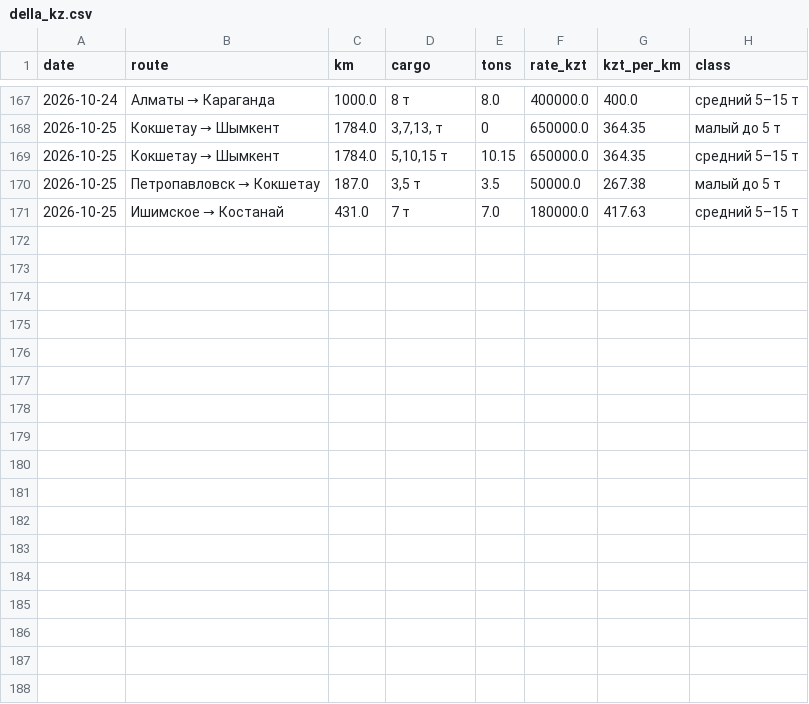
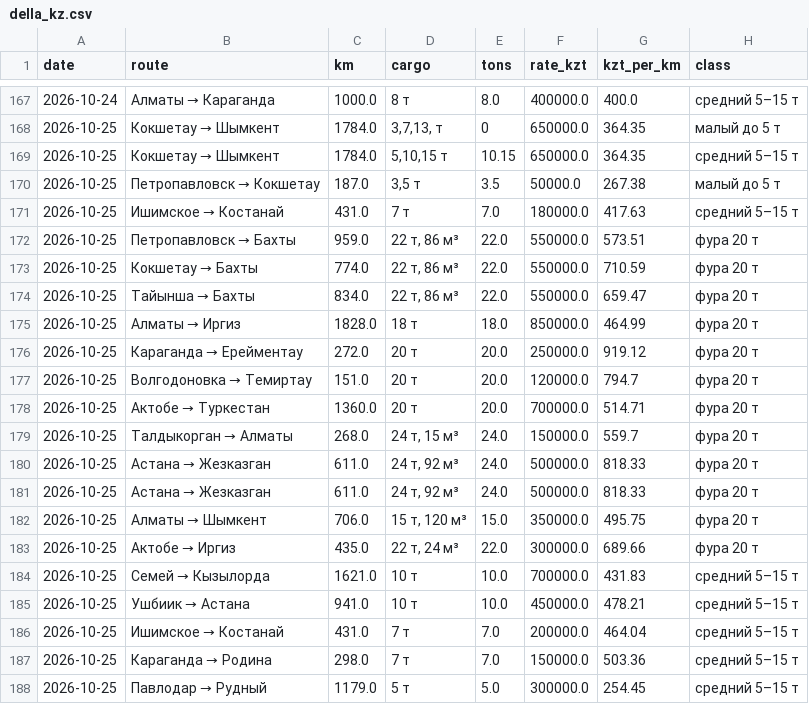
Before and after one commit to moretrashforlesscash/metal-catalog, a CSV file: logistics/della_kz.csv, drawn as a sheet; only a part is shown, gaps mark what is left out; the diff names each change by its address in the sheet, - before the commit and + after, or states it on an @@ line.

```diff
--- a/logistics/della_kz.csv
+++ b/logistics/della_kz.csv
+row 172: 2026-10-25 | Петропавловск → Бахты | 959.0 | 22 т, 86 м³ | 22.0 | 550000.0 | 573.51 | фура 20 т
+row 173: 2026-10-25 | Кокшетау → Бахты | 774.0 | 22 т, 86 м³ | 22.0 | 550000.0 | 710.59 | фура 20 т
+row 174: 2026-10-25 | Тайынша → Бахты | 834.0 | 22 т, 86 м³ | 22.0 | 550000.0 | 659.47 | фура 20 т
+row 175: 2026-10-25 | Алматы → Иргиз | 1828.0 | 18 т | 18.0 | 850000.0 | 464.99 | фура 20 т
+row 176: 2026-10-25 | Караганда → Ерейментау | 272.0 | 20 т | 20.0 | 250000.0 | 919.12 | фура 20 т
+row 177: 2026-10-25 | Волгодоновка → Темиртау | 151.0 | 20 т | 20.0 | 120000.0 | 794.7 | фура 20 т
+row 178: 2026-10-25 | Актобе → Туркестан | 1360.0 | 20 т | 20.0 | 700000.0 | 514.71 | фура 20 т
+row 179: 2026-10-25 | Талдыкорган → Алматы | 268.0 | 24 т, 15 м³ | 24.0 | 150000.0 | 559.7 | фура 20 т
+row 180: 2026-10-25 | Астана → Жезказган | 611.0 | 24 т, 92 м³ | 24.0 | 500000.0 | 818.33 | фура 20 т
+row 181: 2026-10-25 | Астана → Жезказган | 611.0 | 24 т, 92 м³ | 24.0 | 500000.0 | 818.33 | фура 20 т
+row 182: 2026-10-25 | Алматы → Шымкент | 706.0 | 15 т, 120 м³ | 15.0 | 350000.0 | 495.75 | фура 20 т
+row 183: 2026-10-25 | Актобе → Иргиз | 435.0 | 22 т, 24 м³ | 22.0 | 300000.0 | 689.66 | фура 20 т
+row 184: 2026-10-25 | Семей → Кызылорда | 1621.0 | 10 т | 10.0 | 700000.0 | 431.83 | средний 5–15 т
+row 185: 2026-10-25 | Ушбиик → Астана | 941.0 | 10 т | 10.0 | 450000.0 | 478.21 | средний 5–15 т
+row 186: 2026-10-25 | Ишимское → Костанай | 431.0 | 7 т | 7.0 | 200000.0 | 464.04 | средний 5–15 т
+row 187: 2026-10-25 | Караганда → Родина | 298.0 | 7 т | 7.0 | 150000.0 | 503.36 | средний 5–15 т
+row 188: 2026-10-25 | Павлодар → Рудный | 1179.0 | 5 т | 5.0 | 300000.0 | 254.45 | средний 5–15 т
```
Also changed, not shown: logistics/fafa.csv.
